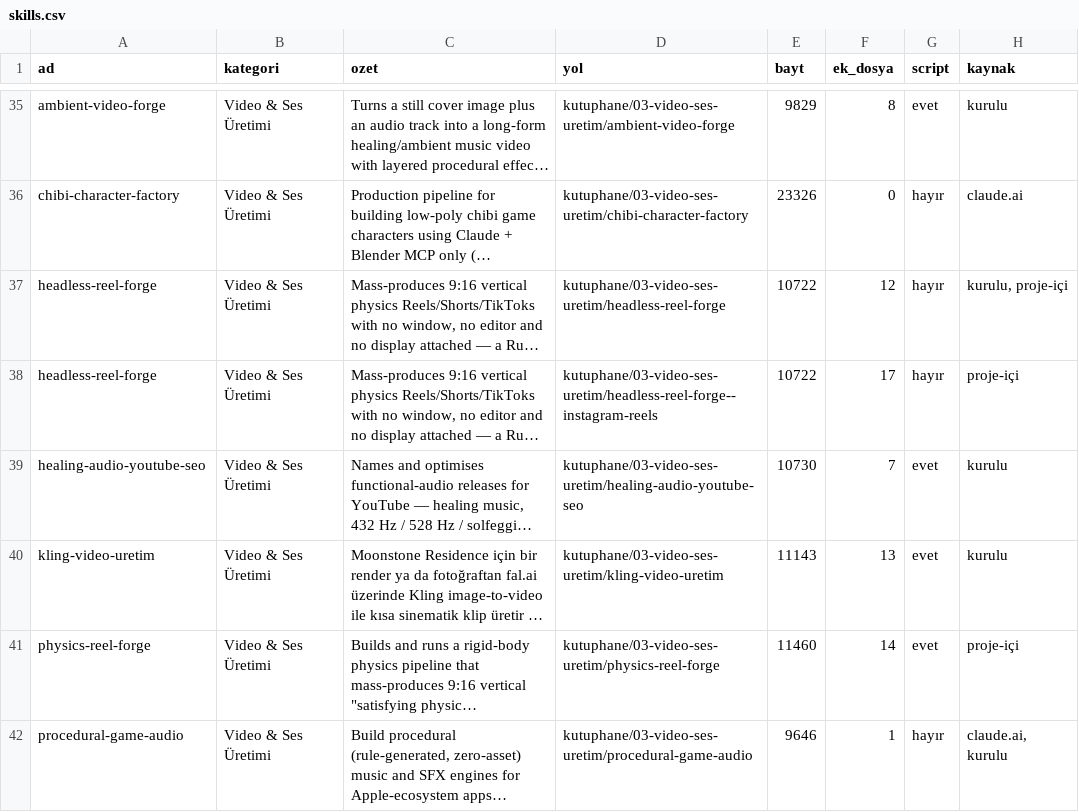
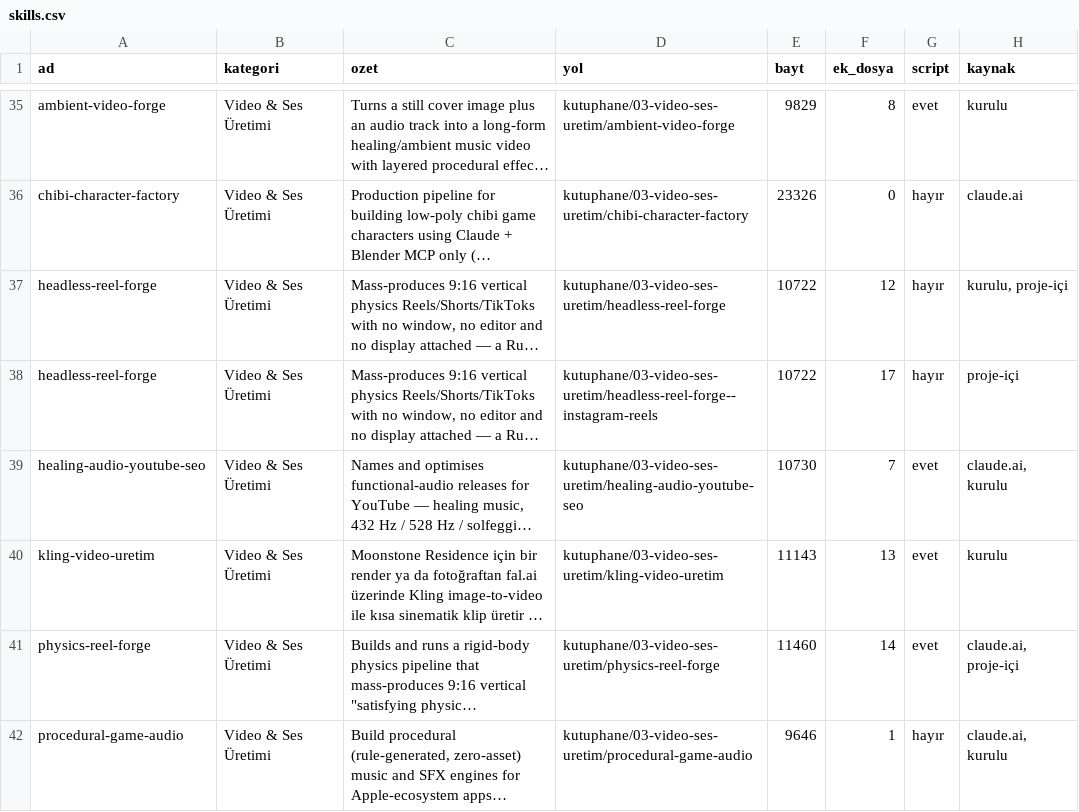
Before and after one commit to farukciftler/skills, a CSV file: katalog/skills.csv, drawn as a sheet; only a part is shown, gaps mark what is left out; long unchanged cells end in …; the diff covers the shown part only; the diff names each change by its address in the sheet, - before the commit and + after, or states it on an @@ line.

```diff
--- a/katalog/skills.csv
+++ b/katalog/skills.csv
-H39 (kaynak): kurulu
+H39 (kaynak): claude.ai, kurulu
-H41 (kaynak): proje-içi
+H41 (kaynak): claude.ai, proje-içi
```
Also changed, not shown: 2 added rows and 10 edited cells elsewhere in this file, 29 other files.
